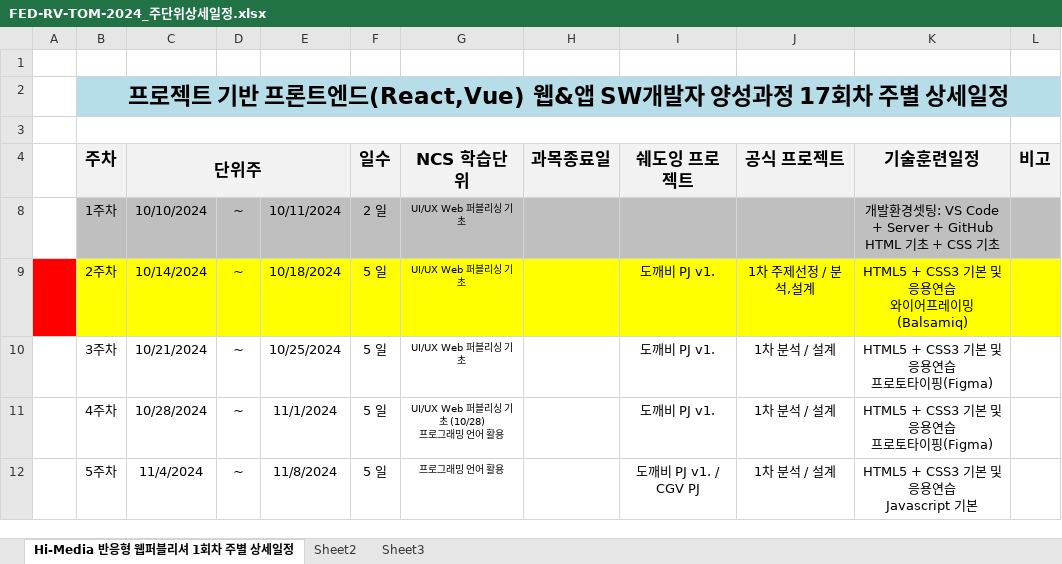
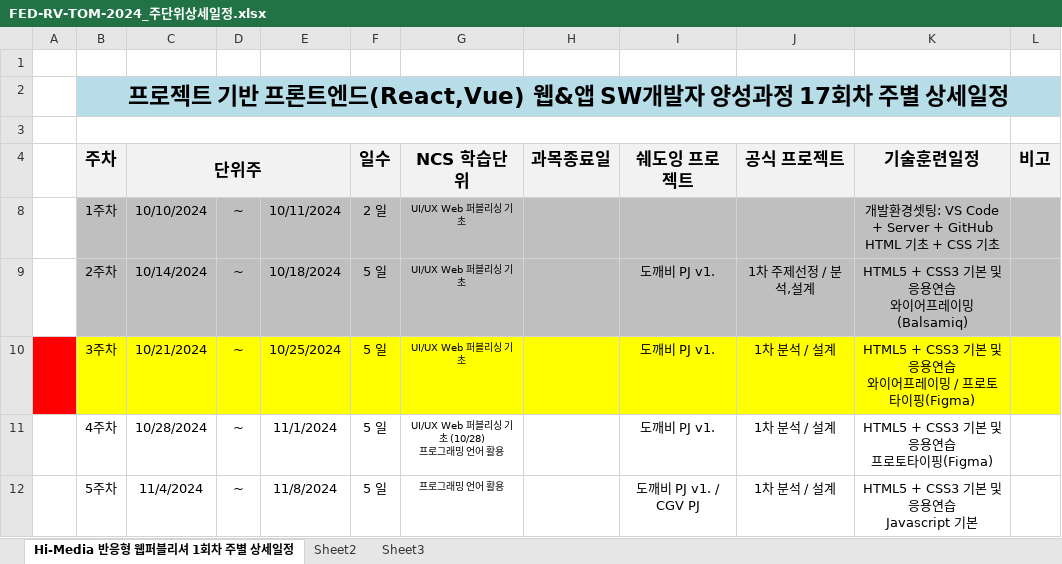
Before and after one commit to tombap8/FED-RV-TOM-2024, an Excel workbook: 000.커리큐럼/주단위상세일정엑셀/FED-RV-TOM-2024_주단위상세일정.xlsx, sheet Hi-Media 반응형 웹퍼블리셔 1회차 주별 상세일정, drawn as a sheet; only a part is shown; values as stored, in another font and other column widths than the file's, no borders; ↵ is a line break in a cell; the diff names each change by its address in the sheet, - before the commit and + after, or states it on an @@ line.

```diff
--- a/000.커리큐럼/주단위상세일정엑셀/FED-RV-TOM-2024_주단위상세일정.xlsx (sheet Hi-Media 반응형 웹퍼블리셔 1회차 주별 상세일정)
+++ b/000.커리큐럼/주단위상세일정엑셀/FED-RV-TOM-2024_주단위상세일정.xlsx (sheet Hi-Media 반응형 웹퍼블리셔 1회차 주별 상세일정)
-A9 fill: #FF0000
+A9 fill: none
-B9:L9 fill: #FFFF00
+B9:L9 fill: #BFBFBF
-A10 fill: none
+A10 fill: #FF0000
-B10:L10 fill: none
+B10:L10 fill: #FFFF00
-K10 (기술훈련일정): HTML5 + CSS3 기본 및 응용연습 ↵ 프로토타이핑(Figma)
+K10 (기술훈련일정): HTML5 + CSS3 기본 및 응용연습 ↵ 와이어프레이밍 / 프로토타이핑(Figma)
```
Also changed, not shown: 1 other file.
